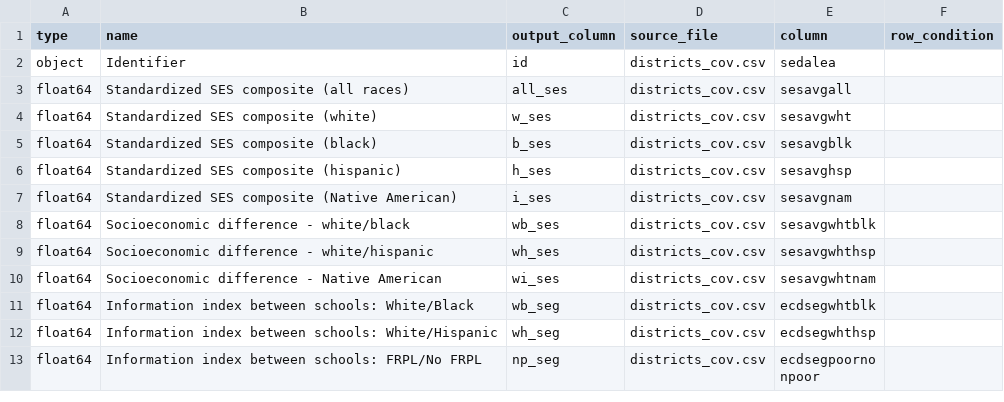
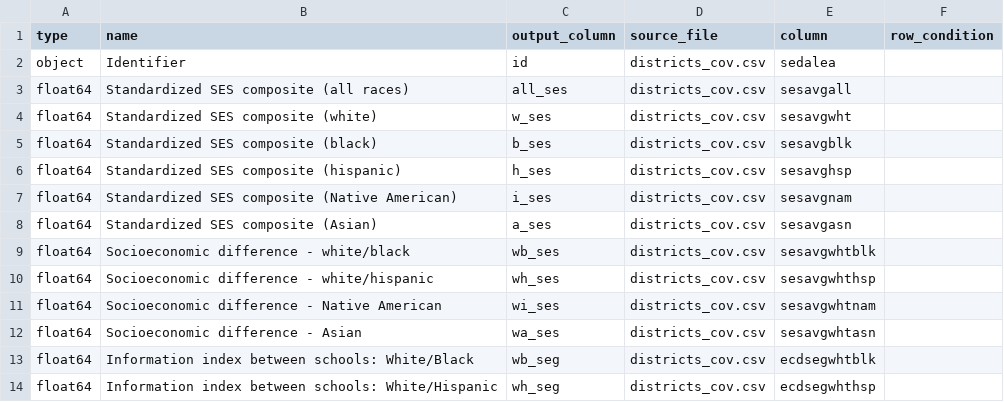
Before and after one commit to Hyperobjekt/seda-etl, a CSV file: dictionaries/districts_dictionary.csv, drawn as a sheet; only a part is shown; the shorter side is filled out with more unchanged rows; the diff names each change by its address in the sheet, - before the commit and + after, or states it on an @@ line.

Commit message:
update to include Asian SES

```diff
--- a/dictionaries/districts_dictionary.csv
+++ b/dictionaries/districts_dictionary.csv
+row 8: float64 | Standardized SES composite (Asian) | a_ses | districts_cov.csv | sesavgasn
+row 12: float64 | Socioeconomic difference - Asian | wa_ses | districts_cov.csv | sesavgwhtasn
```
Also changed, not shown: dictionaries/counties_dictionary.csv, dictionaries/states_dictionary.csv.
